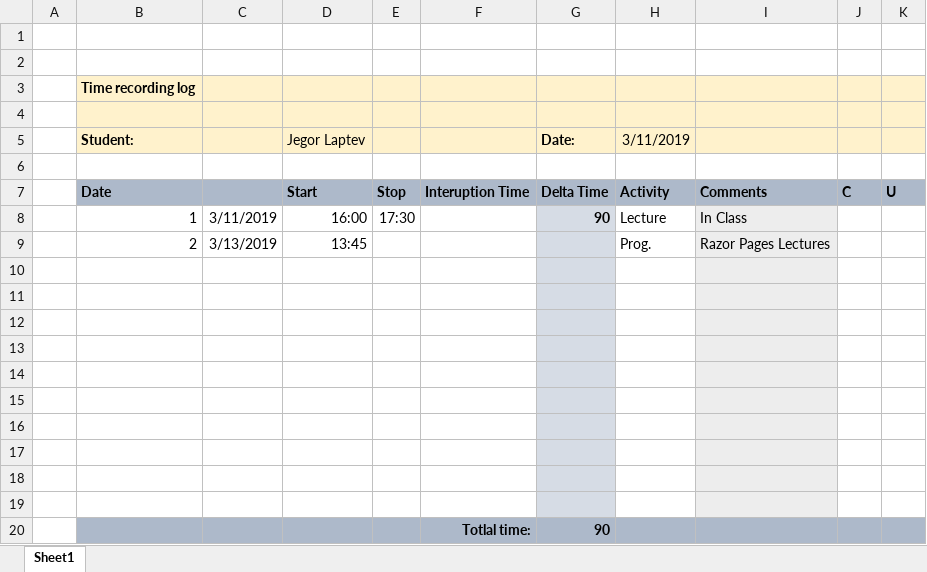
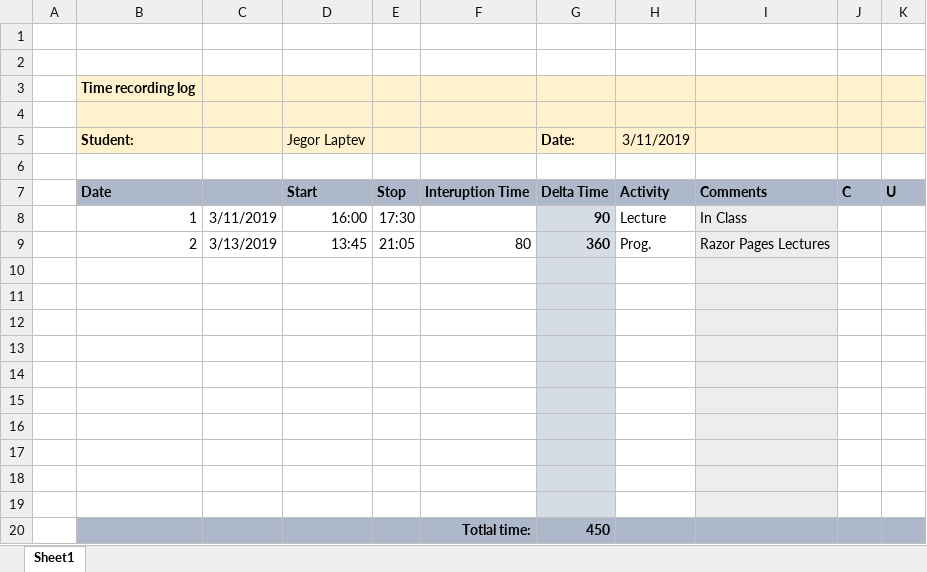
Before and after one commit to SeriousLeCid/ISA2_Jegor_Laptev, an Excel workbook: Logs/7th Week Logs.xlsx, sheet Sheet1, drawn as a sheet; values as stored, in another font and other column widths than the file's, no borders; the diff names each change by its address in the sheet, - before the commit and + after, or states it on an @@ line.

Commit message:
Logs Update

```diff
--- a/Logs/7th Week Logs.xlsx (sheet Sheet1)
+++ b/Logs/7th Week Logs.xlsx (sheet Sheet1)
-E9: (empty)
+E9: 21:05
-F9: (empty)
+F9: 80
-G9 (Date:): (empty)
+G9 (Date:): 360
-G20 (Date:): 90
+G20 (Date:): 450
```
